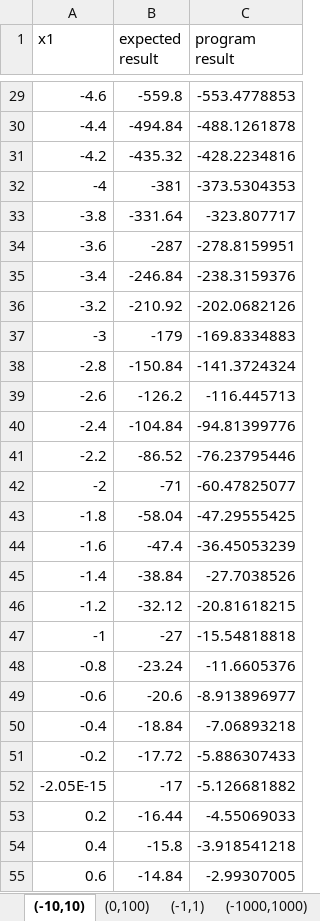
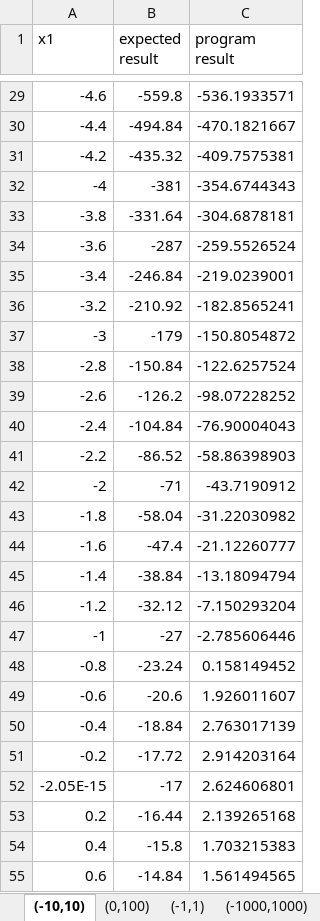
Before and after one commit to genetic-programming/tiny-gp, an Excel workbook: wykresy/f(x)=5x^3-2x^2+3x-17.xlsx, sheet (-10,10), drawn as a sheet; only a part is shown, gaps mark what is left out; values as stored, in another font and other column widths than the file's, no borders; charts and pictures not drawn; the diff covers the shown part only; the diff names each change by its address in the sheet, - before the commit and + after, or states it on an @@ line.

Commit message:
Added convertFitness method to CsvResultConverter

```diff
--- a/wykresy/f(x)=5x^3-2x^2+3x-17.xlsx (sheet (-10,10))
+++ b/wykresy/f(x)=5x^3-2x^2+3x-17.xlsx (sheet (-10,10))
-C29 (program result): -553.4778853
+C29 (program result): -536.1933571
-C30 (program result): -488.1261878
+C30 (program result): -470.1821667
-C31 (program result): -428.2234816
+C31 (program result): -409.7575381
-C32 (program result): -373.5304353
+C32 (program result): -354.6744343
-C33 (program result): -323.807717
+C33 (program result): -304.6878181
-C34 (program result): -278.8159951
+C34 (program result): -259.5526524
-C35 (program result): -238.3159376
+C35 (program result): -219.0239001
-C36 (program result): -202.0682126
+C36 (program result): -182.8565241
-C37 (program result): -169.8334883
+C37 (program result): -150.8054872
-C38 (program result): -141.3724324
+C38 (program result): -122.6257524
-C39 (program result): -116.445713
+C39 (program result): -98.07228252
-C40 (program result): -94.81399776
+C40 (program result): -76.90004043
-C41 (program result): -76.23795446
+C41 (program result): -58.86398903
-C42 (program result): -60.47825077
+C42 (program result): -43.7190912
-C43 (program result): -47.29555425
+C43 (program result): -31.22030982
-C44 (program result): -36.45053239
+C44 (program result): -21.12260777
-C45 (program result): -27.7038526
+C45 (program result): -13.18094794
-C46 (program result): -20.81618215
+C46 (program result): -7.150293204
-C47 (program result): -15.54818818
+C47 (program result): -2.785606446
-C48 (program result): -11.6605376
+C48 (program result): 0.158149452
-C49 (program result): -8.913896977
+C49 (program result): 1.926011607
-C50 (program result): -7.06893218
+C50 (program result): 2.763017139
-C51 (program result): -5.886307433
+C51 (program result): 2.914203164
-C52 (program result): -5.126681882
+C52 (program result): 2.624606801
-C53 (program result): -4.55069033
+C53 (program result): 2.139265168
-C54 (program result): -3.918541218
+C54 (program result): 1.703215383
-C55 (program result): -2.99307005
+C55 (program result): 1.561494565
```
Also changed, not shown: 73 edited cells elsewhere in this sheet, sheet (-1,1), charts or pictures, wykresy/f(x)=2 ln(x+1).xlsx, wykresy/f(x)=sin(x)+cos(x).xlsx, 13 other files.
